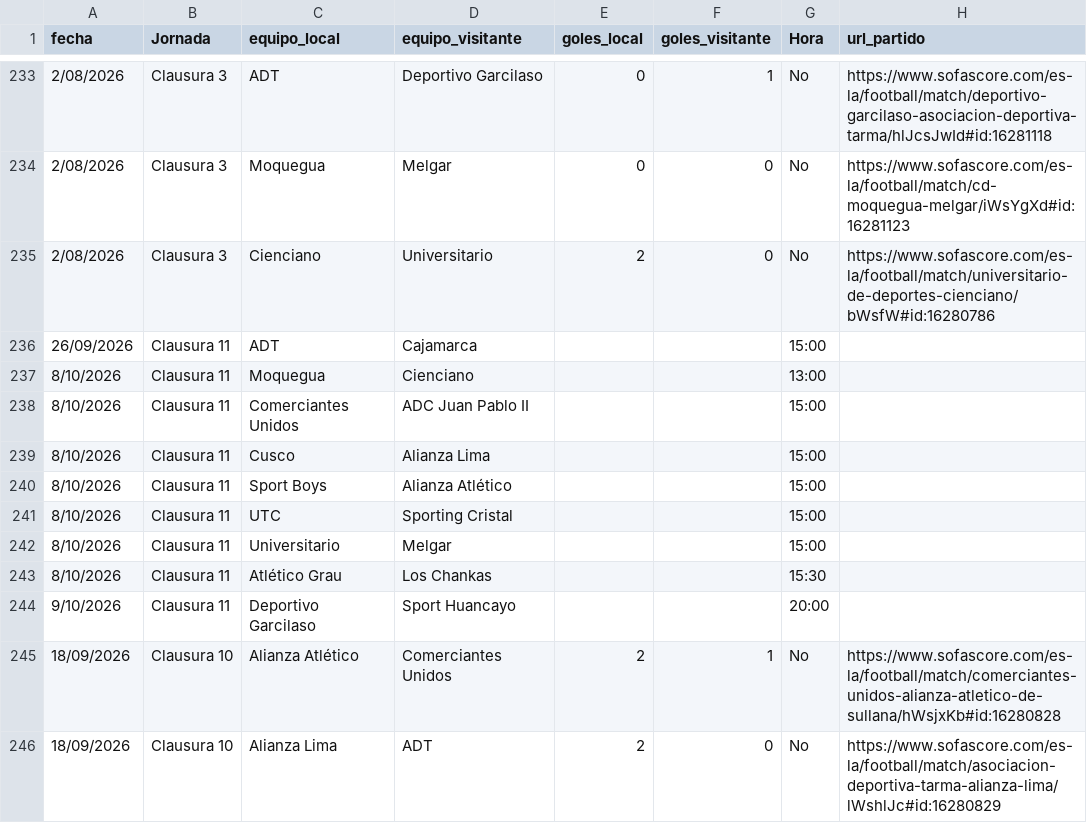
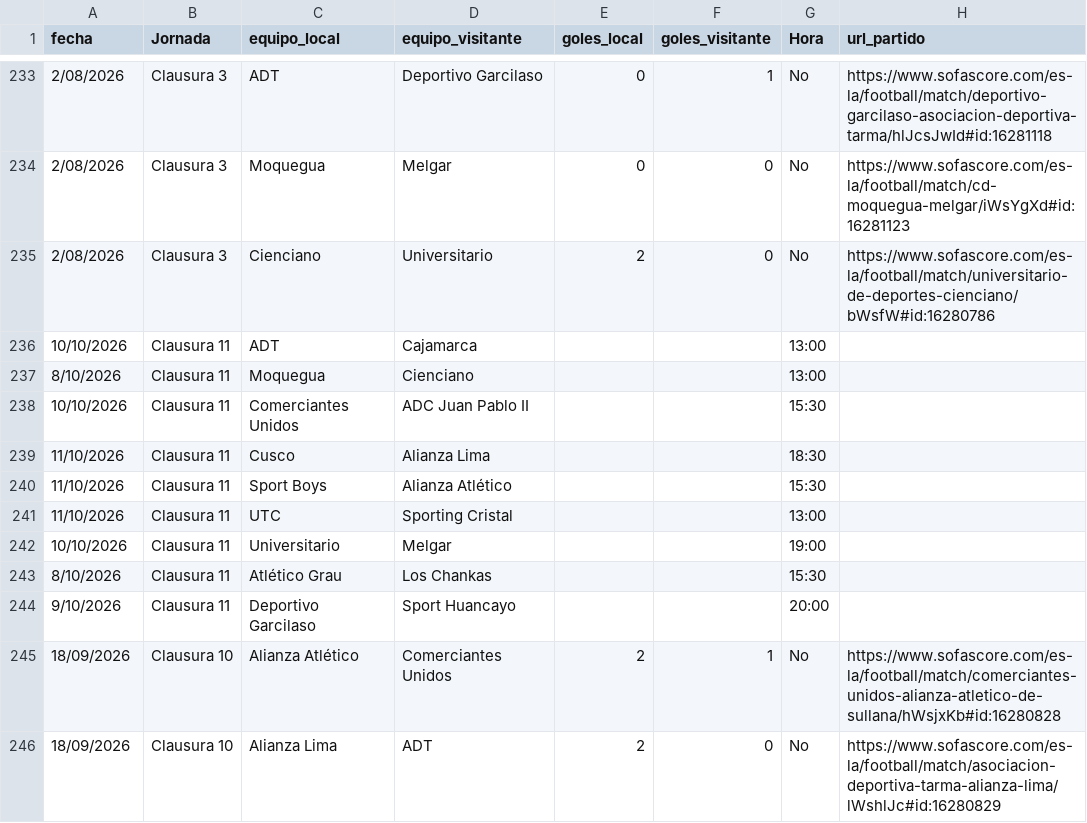
Before and after one commit to iJoseAntonio/ligas_futbol_predictor, a CSV file: back/data/partidos_liga1_2026.csv, drawn as a sheet; only a part is shown, gaps mark what is left out.

Commit message:
fix: Actualizar fechas/horas reprogramadas de Clausura 11

```diff
--- a/back/data/partidos_liga1_2026.csv
+++ b/back/data/partidos_liga1_2026.csv
@@ -235,9 +235,9 @@
 2/08/2026;Clausura 3;Cienciano;Universitario;2;0;No;https://www.sofascore.com/es-la/football/match/universitario-de-deportes-cienciano/bWsfW#id:16280786
-26/09/2026;Clausura 11;ADT;Cajamarca;;;15:00;
+10/10/2026;Clausura 11;ADT;Cajamarca;;;13:00;
 8/10/2026;Clausura 11;Moquegua;Cienciano;;;13:00;
-8/10/2026;Clausura 11;Comerciantes Unidos;ADC Juan Pablo II;;;15:00;
-8/10/2026;Clausura 11;Cusco;Alianza Lima;;;15:00;
-8/10/2026;Clausura 11;Sport Boys;Alianza Atlético;;;15:00;
-8/10/2026;Clausura 11;UTC;Sporting Cristal;;;15:00;
-8/10/2026;Clausura 11;Universitario;Melgar;;;15:00;
+10/10/2026;Clausura 11;Comerciantes Unidos;ADC Juan Pablo II;;;15:30;
+11/10/2026;Clausura 11;Cusco;Alianza Lima;;;18:30;
+11/10/2026;Clausura 11;Sport Boys;Alianza Atlético;;;15:30;
+11/10/2026;Clausura 11;UTC;Sporting Cristal;;;13:00;
+10/10/2026;Clausura 11;Universitario;Melgar;;;19:00;
 8/10/2026;Clausura 11;Atlético Grau;Los Chankas;;;15:30;
```
Also changed, not shown: frontend/partidos_liga1_2026.csv.
